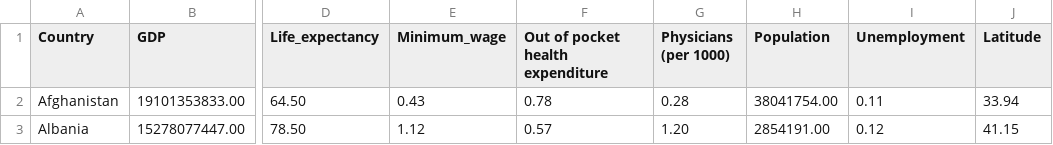
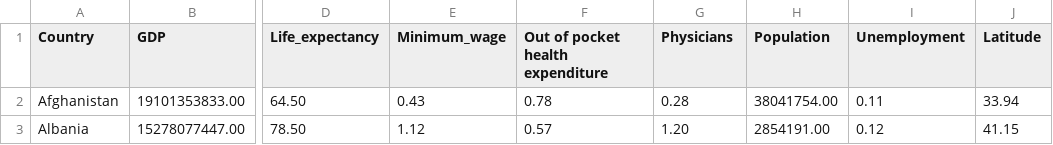
Before and after one commit to shaileshwaren/FIT3179, a CSV file: Assignment2/world-data-2023.csv, drawn as a sheet; only a part is shown, gaps mark what is left out; the diff names each change by its address in the sheet, - before the commit and + after, or states it on an @@ line.

Commit message:
Update world-data-2023.csv

```diff
--- a/Assignment2/world-data-2023.csv
+++ b/Assignment2/world-data-2023.csv
-G1: Physicians (per 1000)
+G1: Physicians
```
